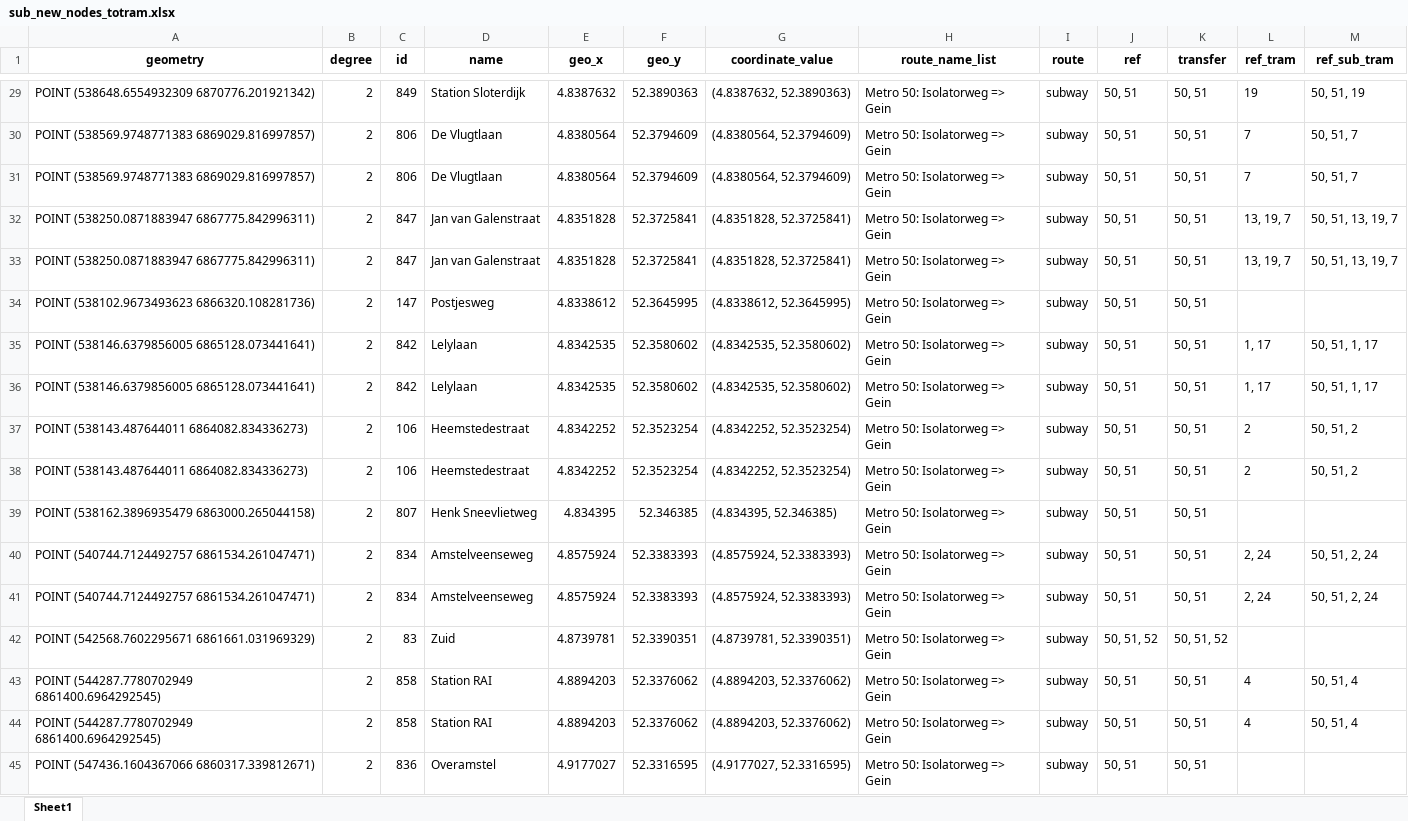
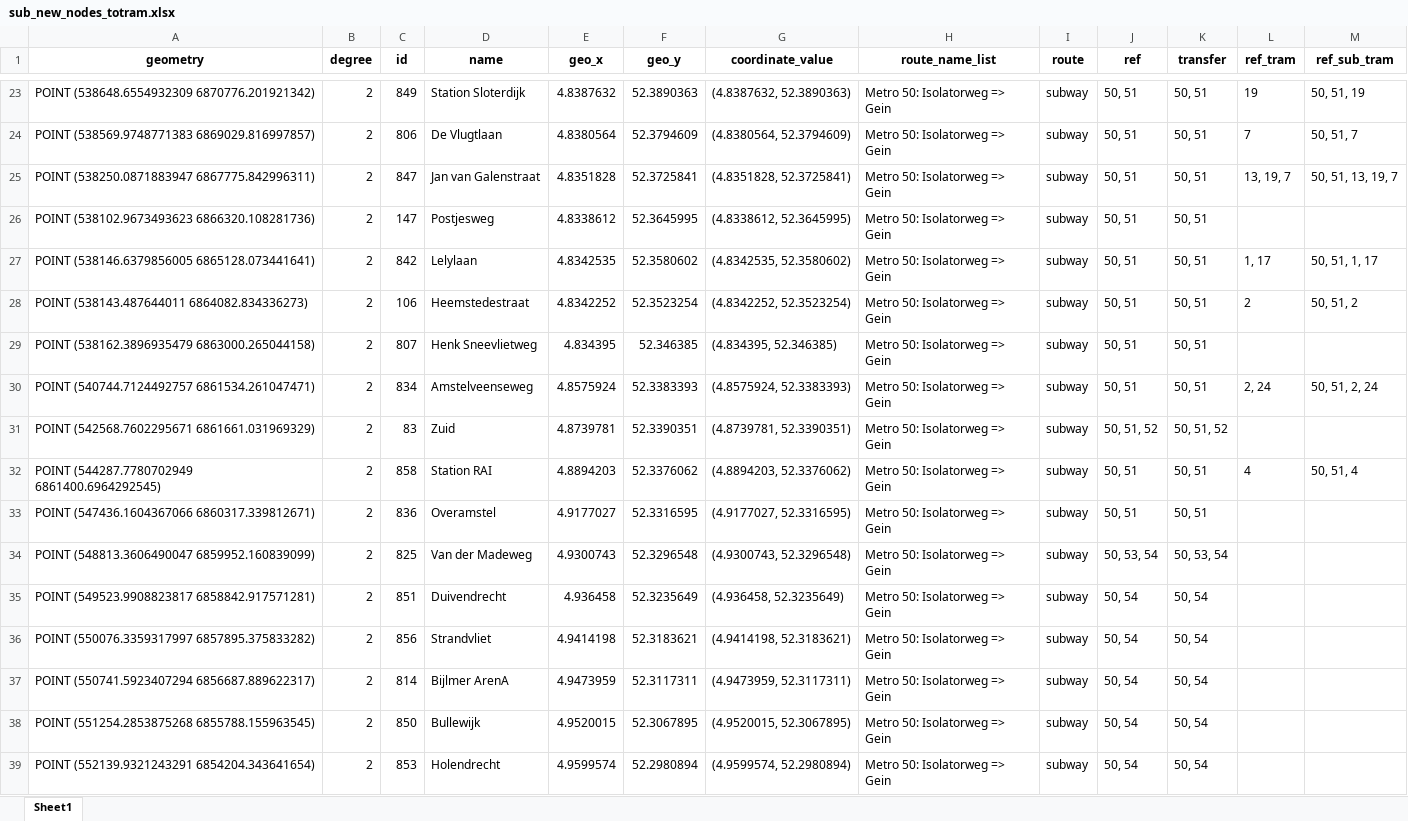
Before and after one commit to SYuGao/uvmt, an Excel workbook: notebooks/sub_new_nodes_totram.xlsx, sheet Sheet1, drawn as a sheet; only a part is shown, gaps mark what is left out; the shorter side is filled out with more unchanged rows; values as stored, in another font and other column widths than the file's, no borders; the diff covers the shown part only; the diff names each change by its address in the sheet, - before the commit and + after, or states it on an @@ line.

```diff
--- a/notebooks/sub_new_nodes_totram.xlsx (sheet Sheet1)
+++ b/notebooks/sub_new_nodes_totram.xlsx (sheet Sheet1)
-row 31: POINT (538569.9748771383 6869029.816997857) | 2 | 806 | De Vlugtlaan | 4.8380564 | 52.3794609 | (4.8380564, 52.3794609) | Metro 50: Isolatorweg => Gein | subway | 50, 51 | 50, 51 | 7 | 50, 51, 7
-row 32: POINT (538250.0871883947 6867775.842996311) | 2 | 847 | Jan van Galenstraat | 4.8351828 | 52.3725841 | (4.8351828, 52.3725841) | Metro 50: Isolatorweg => Gein | subway | 50, 51 | 50, 51 | 13, 19, 7 | 50, 51, 13, 19, 7
-row 36: POINT (538146.6379856005 6865128.073441641) | 2 | 842 | Lelylaan | 4.8342535 | 52.3580602 | (4.8342535, 52.3580602) | Metro 50: Isolatorweg => Gein | subway | 50, 51 | 50, 51 | 1, 17 | 50, 51, 1, 17
-row 37: POINT (538143.487644011 6864082.834336273) | 2 | 106 | Heemstedestraat | 4.8342252 | 52.3523254 | (4.8342252, 52.3523254) | Metro 50: Isolatorweg => Gein | subway | 50, 51 | 50, 51 | 2 | 50, 51, 2
-row 41: POINT (540744.7124492757 6861534.261047471) | 2 | 834 | Amstelveenseweg | 4.8575924 | 52.3383393 | (4.8575924, 52.3383393) | Metro 50: Isolatorweg => Gein | subway | 50, 51 | 50, 51 | 2, 24 | 50, 51, 2, 24
-row 43: POINT (544287.7780702949 6861400.6964292545) | 2 | 858 | Station RAI | 4.8894203 | 52.3376062 | (4.8894203, 52.3376062) | Metro 50: Isolatorweg => Gein | subway | 50, 51 | 50, 51 | 4 | 50, 51, 4
```
Also changed, not shown: 22 removed rows elsewhere in this sheet, 3 other files.
